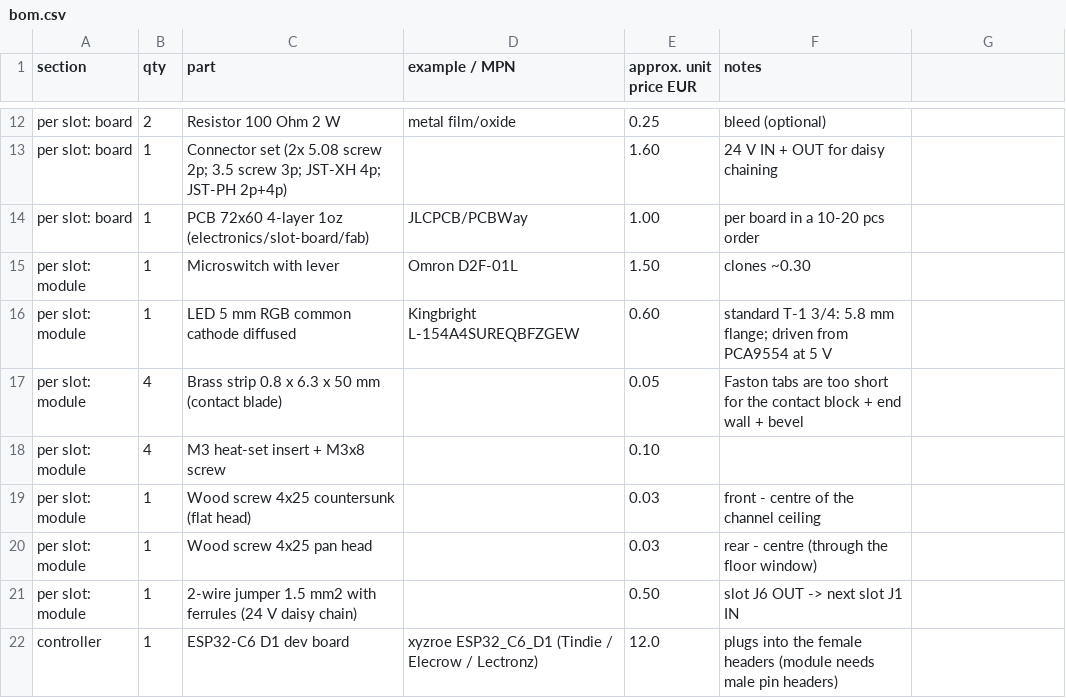
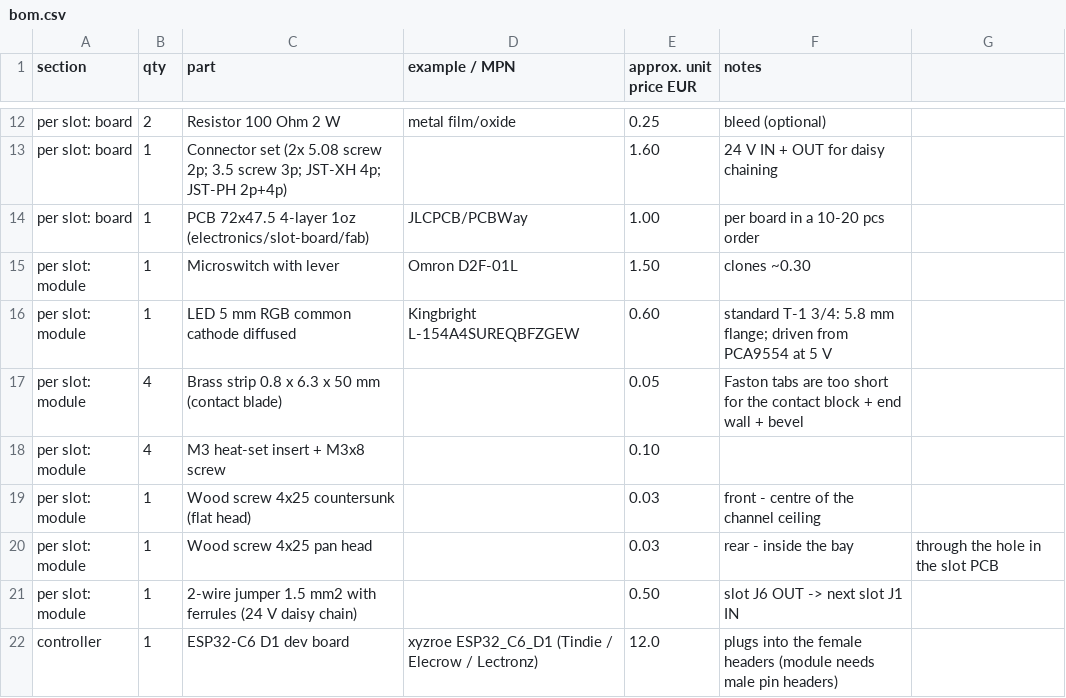
Before and after one commit to Gultak/parkside-charger, a CSV file: electronics/bom.csv, drawn as a sheet; only a part is shown, gaps mark what is left out.

```diff
--- a/electronics/bom.csv
+++ b/electronics/bom.csv
@@ -13,3 +13,3 @@ per slot: board,2,Resistor 100 Ohm 2 W,metal film/oxide,0.25,bleed (optional)
 per slot: board,1,Connector set (2x 5.08 screw 2p; 3.5 screw 3p; JST-XH 4p; JST-PH 2p+4p),,1.60,24 V IN + OUT for daisy chaining
-per slot: board,1,PCB 72x60 4-layer 1oz (electronics/slot-board/fab),JLCPCB/PCBWay,1.00,per board in a 10-20 pcs order
+per slot: board,1,PCB 72x47.5 4-layer 1oz (electronics/slot-board/fab),JLCPCB/PCBWay,1.00,per board in a 10-20 pcs order
 per slot: module,1,Microswitch with lever,Omron D2F-01L,1.50,clones ~0.30
@@ -19,3 +19,3 @@ per slot: module,4,M3 heat-set insert + M3x8 screw,,0.10,
 per slot: module,1,Wood screw 4x25 countersunk (flat head),,0.03,front - centre of the channel ceiling
-per slot: module,1,Wood screw 4x25 pan head,,0.03,rear - centre (through the floor window)
+per slot: module,1,Wood screw 4x25 pan head,,0.03,rear - inside the bay, through the hole in the slot PCB
 per slot: module,1,2-wire jumper 1.5 mm2 with ferrules (24 V daisy chain),,0.50,slot J6 OUT -> next slot J1 IN
```
Also changed, not shown: electronics/slot-board/fab/slot_board_cpl.csv, 43 other files.
